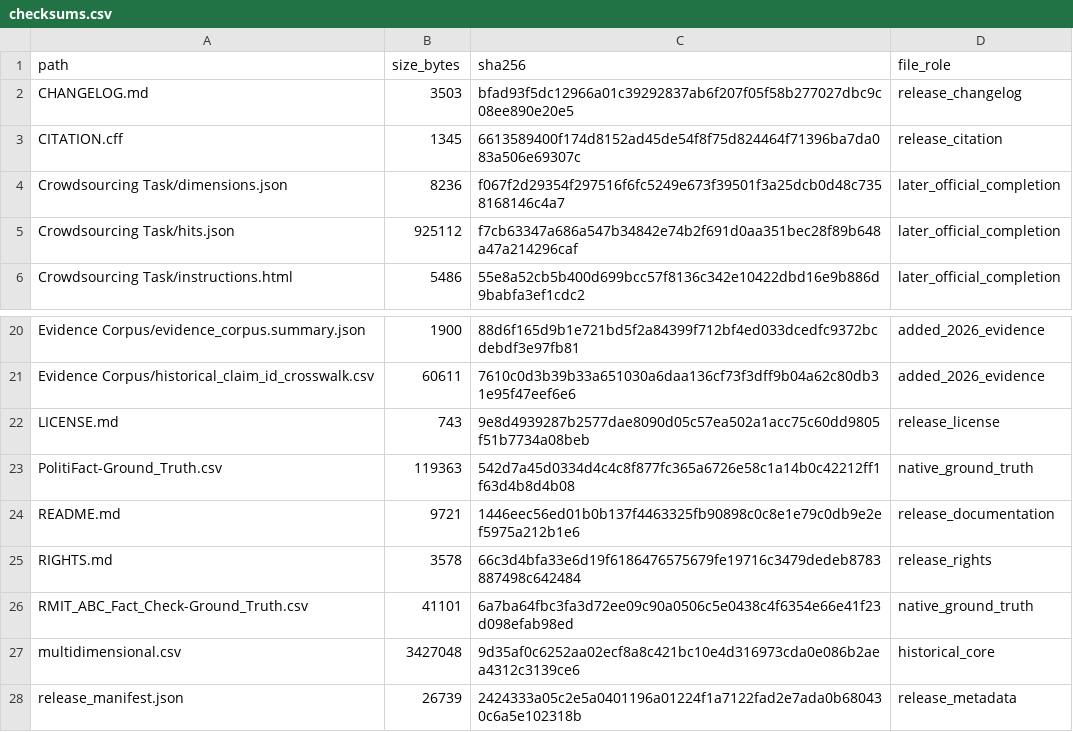
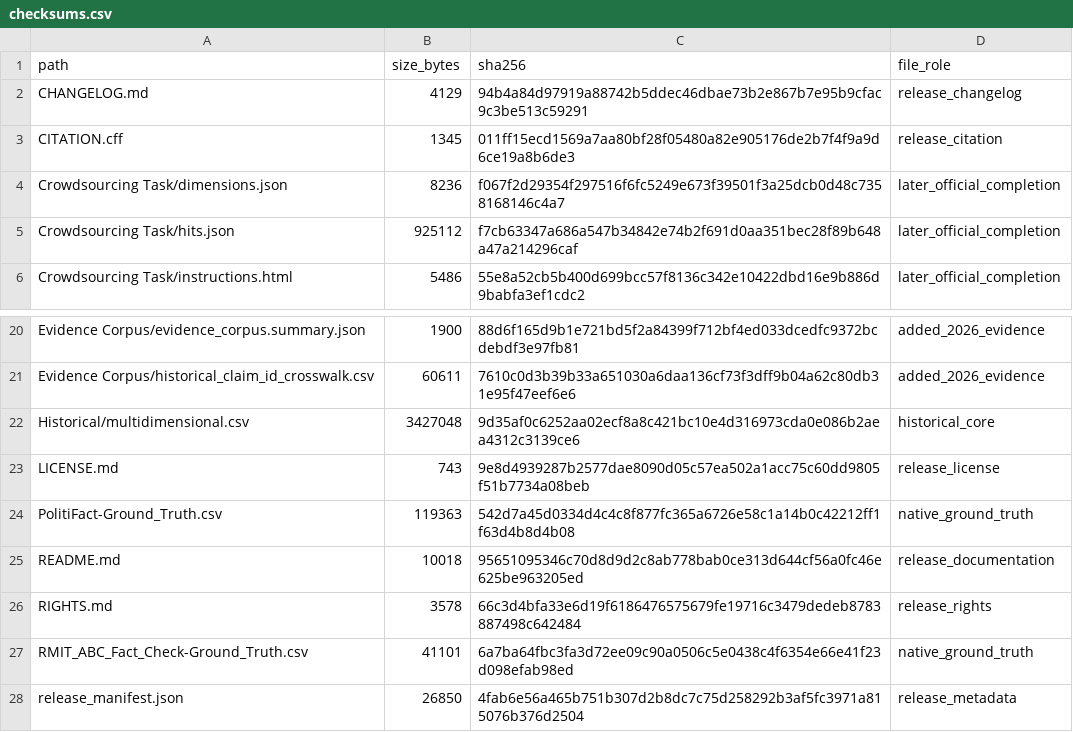
Before and after one commit to KevinRoitero/crowdsourcingTruthfulness, a CSV file: IPM2021/checksums.csv, drawn as a sheet; only a part is shown, gaps mark what is left out.

Commit message:
release: publish IPM2021 v1.6 with historical paper table

```diff
--- a/IPM2021/checksums.csv
+++ b/IPM2021/checksums.csv
@@ -1,4 +1,4 @@
 path,size_bytes,sha256,file_role
-CHANGELOG.md,3503,bfad93f5dc12966a01c39292837ab6f207f05f58b277027dbc9c08ee890e20e5,release_changelog
-CITATION.cff,1345,6613589400f174d8152ad45de54f8f75d824464f71396ba7da083a506e69307c,release_citation
+CHANGELOG.md,4129,94b4a84d97919a88742b5ddec46dbae73b2e867b7e95b9cfac9c3be513c59291,release_changelog
+CITATION.cff,1345,011ff15ecd1569a7aa80bf28f05480a82e905176de2b7f4f9a9d6ce19a8b6de3,release_citation
 Crowdsourcing Task/dimensions.json,8236,f067f2d29354f297516f6fc5249e673f39501f3a25dcb0d48c7358168146c4a7,later_official_completion
@@ -21,8 +21,8 @@ Evidence Corpus/evidence_corpus.summary.json,1900,88d6f165d9b1e721bd5f2a84399f71
 Evidence Corpus/historical_claim_id_crosswalk.csv,60611,7610c0d3b39b33a651030a6daa136cf73f3dff9b04a62c80db31e95f47eef6e6,added_2026_evidence
+Historical/multidimensional.csv,3427048,9d35af0c6252aa02ecf8a8c421bc10e4d316973cda0e086b2aea4312c3139ce6,historical_core
 LICENSE.md,743,9e8d4939287b2577dae8090d05c57ea502a1acc75c60dd9805f51b7734a08beb,release_license
 PolitiFact-Ground_Truth.csv,119363,542d7a45d0334d4c4c8f877fc365a6726e58c1a14b0c42212ff1f63d4b8d4b08,native_ground_truth
-README.md,9721,1446eec56ed01b0b137f4463325fb90898c0c8e1e79c0db9e2ef5975a212b1e6,release_documentation
+README.md,10018,95651095346c70d8d9d2c8ab778bab0ce313d644cf56a0fc46e625be963205ed,release_documentation
 RIGHTS.md,3578,66c3d4bfa33e6d19f6186476575679fe19716c3479dedeb8783887498c642484,release_rights
 RMIT_ABC_Fact_Check-Ground_Truth.csv,41101,6a7ba64fbc3fa3d72ee09c90a0506c5e0438c4f6354e66e41f23d098efab98ed,native_ground_truth
-multidimensional.csv,3427048,9d35af0c6252aa02ecf8a8c421bc10e4d316973cda0e086b2aea4312c3139ce6,historical_core
-release_manifest.json,26739,2424333a05c2e5a0401196a01224f1a7122fad2e7ada0b680430c6a5e102318b,release_metadata
+release_manifest.json,26850,4fab6e56a465b751b307d2b8dc7c75d258292b3af5fc3971a815076b376d2504,release_metadata
```
Also changed, not shown: 6 other files.
